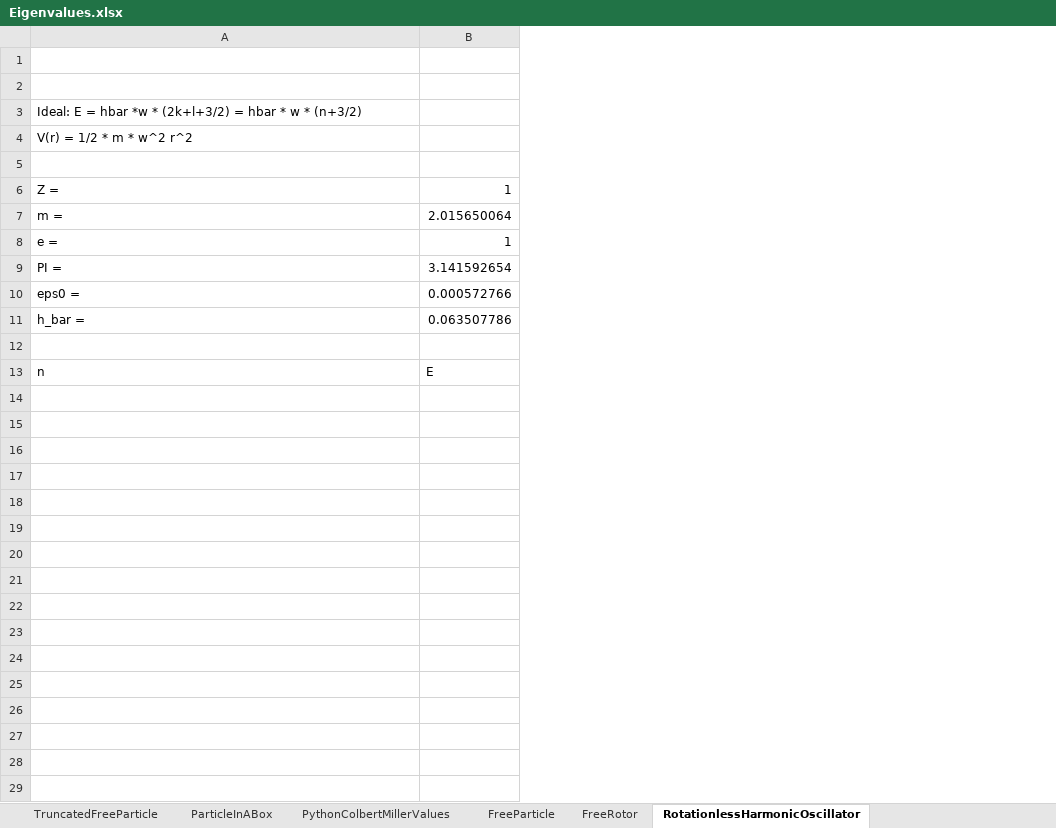
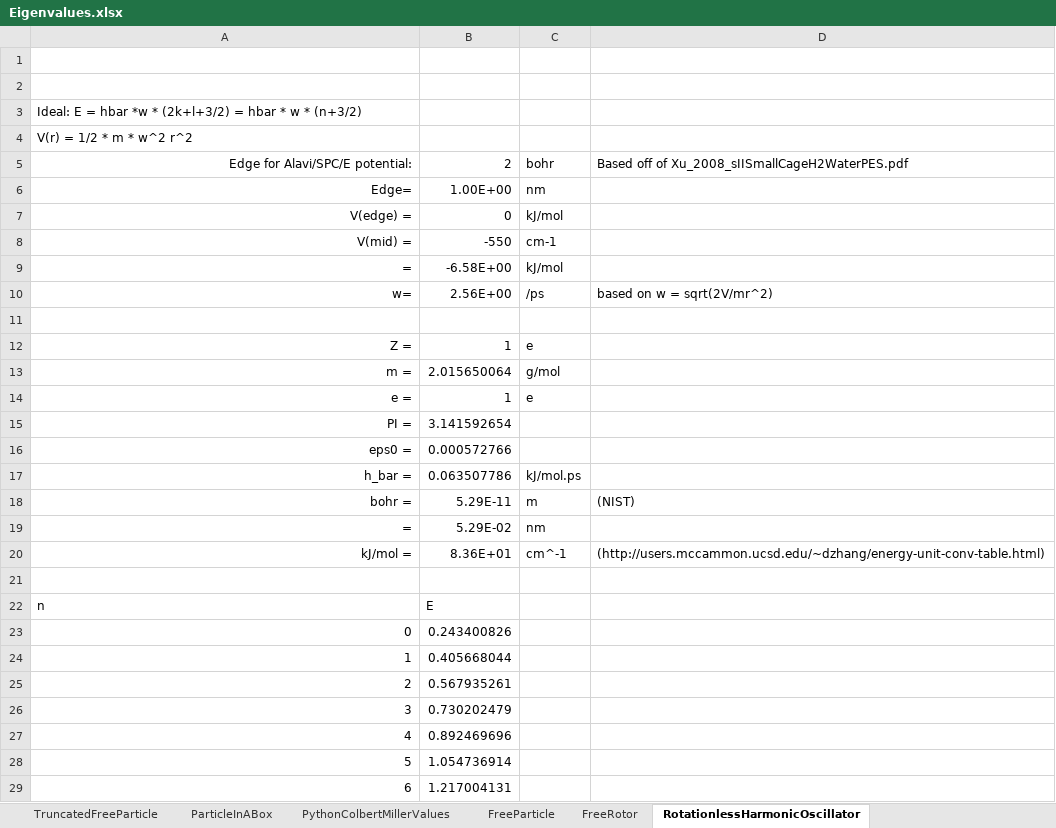
Before and after one commit to jtcantin/boundstate-lanczos, an Excel workbook: Testing/EigenvalueCheck/Eigenvalues.xlsx, sheet RotationlessHarmonicOscillator, drawn as a sheet; only a part is shown; values as stored, in another font and other column widths than the file's, no borders; addresses are those after the commit; the diff covers the shown part only; the diff names each change by its address in the sheet, - before the commit and + after, or states it on an @@ line.

```diff
--- a/Testing/EigenvalueCheck/Eigenvalues.xlsx (sheet RotationlessHarmonicOscillator)
+++ b/Testing/EigenvalueCheck/Eigenvalues.xlsx (sheet RotationlessHarmonicOscillator)
+column C, rows 12-17: e | g/mol | e |  |  | kJ/mol.ps
+column D, empty
+row 5: Edge for Alavi/SPC/E potential: | 2 | bohr | Based off of Xu_2008_sIISmallCageH2WaterPES.pdf
+row 6: Edge= | 1.00E+00 | nm
+row 7: V(edge) = | 0 | kJ/mol
+row 8: V(mid) = | -550 | cm-1
+row 9: = | -6.58E+00 | kJ/mol
+row 10: w= | 2.56E+00 | /ps | based on w = sqrt(2V/mr^2)
-A12:A17 alignment: left
+A12:A17 alignment: right
+row 18: bohr = | 5.29E-11 | m | (NIST)
+row 19: = | 5.29E-02 | nm
+row 20: kJ/mol = | 8.36E+01 | cm^-1 | (http://users.mccammon.ucsd.edu/~dzhang/energy-unit-conv-table.html)
+row 23: 0 | 0.243400826
+row 24: 1 | 0.405668044
+row 25: 2 | 0.567935261
+row 26: 3 | 0.730202479
+row 27: 4 | 0.892469696
+row 28: 5 | 1.054736914
+row 29: 6 | 1.217004131
```
Also changed, not shown: 20 added rows elsewhere in this sheet, Testing/EigenvalueCheck/._Eigenvalues.xlsx, 16 other files.
